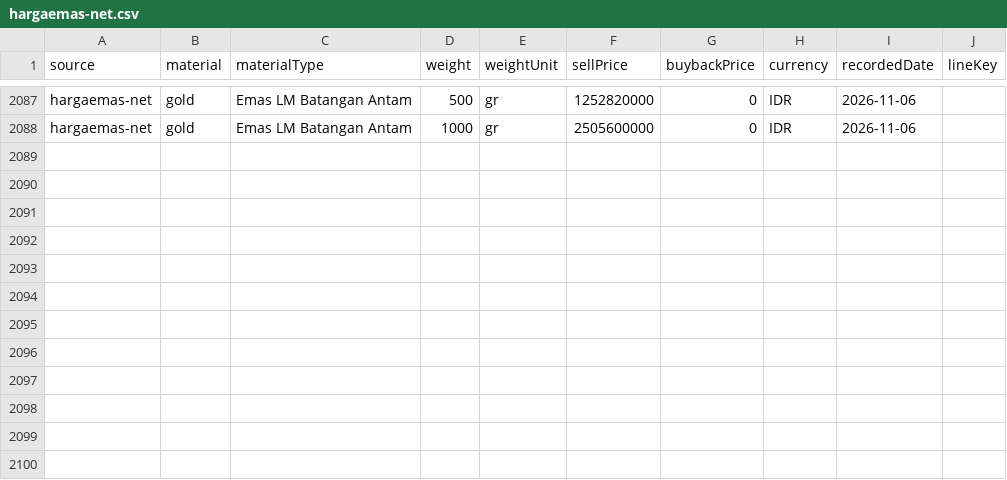
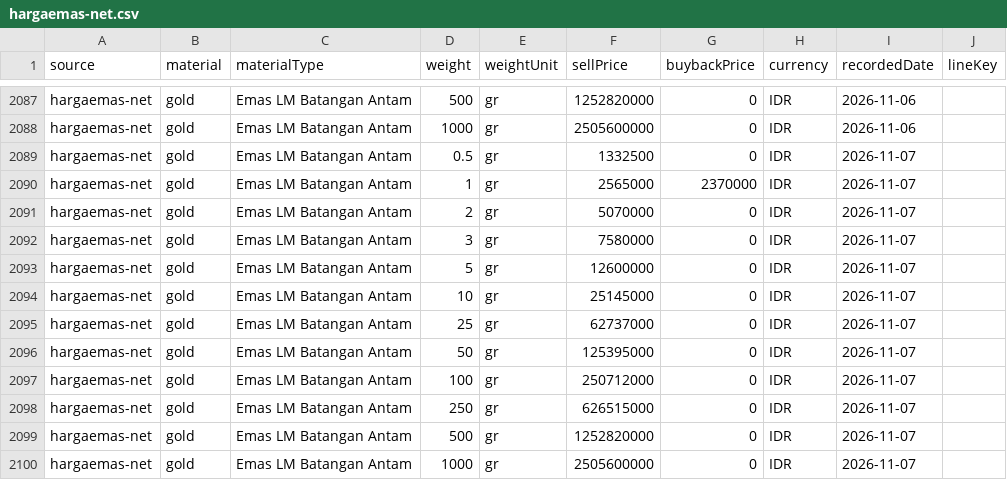
Before and after one commit to iamutaki/logam-mulia-api, a CSV file: backup/prices/hargaemas-net.csv, drawn as a sheet; only a part is shown, gaps mark what is left out.

```diff
--- a/backup/prices/hargaemas-net.csv
+++ b/backup/prices/hargaemas-net.csv
@@ -2088 +2088,13 @@ source,material,materialType,weight,weightUnit,sellPrice,buybackPrice,currency,r
 "hargaemas-net","gold","Emas LM Batangan Antam",1000,"gr",2505600000,0,"IDR","2026-11-06",""
+"hargaemas-net","gold","Emas LM Batangan Antam",0.5,"gr",1332500,0,"IDR","2026-11-07",""
+"hargaemas-net","gold","Emas LM Batangan Antam",1,"gr",2565000,2370000,"IDR","2026-11-07",""
+"hargaemas-net","gold","Emas LM Batangan Antam",2,"gr",5070000,0,"IDR","2026-11-07",""
+"hargaemas-net","gold","Emas LM Batangan Antam",3,"gr",7580000,0,"IDR","2026-11-07",""
+"hargaemas-net","gold","Emas LM Batangan Antam",5,"gr",12600000,0,"IDR","2026-11-07",""
+"hargaemas-net","gold","Emas LM Batangan Antam",10,"gr",25145000,0,"IDR","2026-11-07",""
+"hargaemas-net","gold","Emas LM Batangan Antam",25,"gr",62737000,0,"IDR","2026-11-07",""
+"hargaemas-net","gold","Emas LM Batangan Antam",50,"gr",125395000,0,"IDR","2026-11-07",""
+"hargaemas-net","gold","Emas LM Batangan Antam",100,"gr",250712000,0,"IDR","2026-11-07",""
+"hargaemas-net","gold","Emas LM Batangan Antam",250,"gr",626515000,0,"IDR","2026-11-07",""
+"hargaemas-net","gold","Emas LM Batangan Antam",500,"gr",1252820000,0,"IDR","2026-11-07",""
+"hargaemas-net","gold","Emas LM Batangan Antam",1000,"gr",2505600000,0,"IDR","2026-11-07",""
```
Also changed, not shown: backup/prices/anekalogam.csv, backup/prices/cermati.csv, 9 other files.
